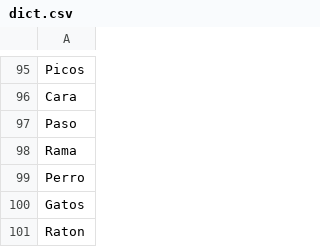
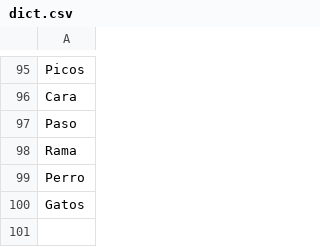
Before and after one commit to 1606206/MasterWord, a CSV file: BBDD/dict.csv, drawn as a sheet; only a part is shown, gaps mark what is left out; the diff names each change by its address in the sheet, - before the commit and + after, or states it on an @@ line.

```diff
--- a/BBDD/dict.csv
+++ b/BBDD/dict.csv
-row 101: Raton
```
Also changed, not shown: 5 other files.
